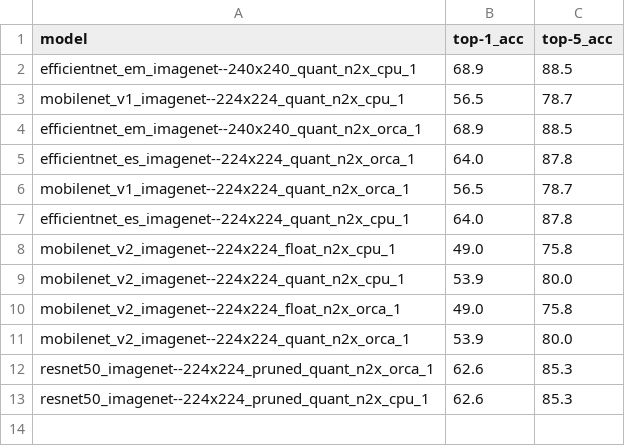
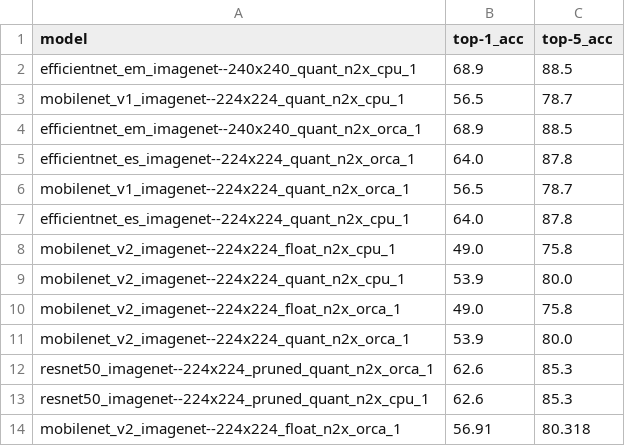
Before and after one commit to DeGirum/PySDKExamples, a CSV file: topaccuracy/topacc_class_models.csv, drawn as a sheet; the diff names each change by its address in the sheet, - before the commit and + after, or states it on an @@ line.

```diff
--- a/topaccuracy/topacc_class_models.csv
+++ b/topaccuracy/topacc_class_models.csv
+row 14: mobilenet_v2_imagenet--224x224_float_n2x_orca_1 | 56.91 | 80.318
```
Also changed, not shown: 1 other file.
